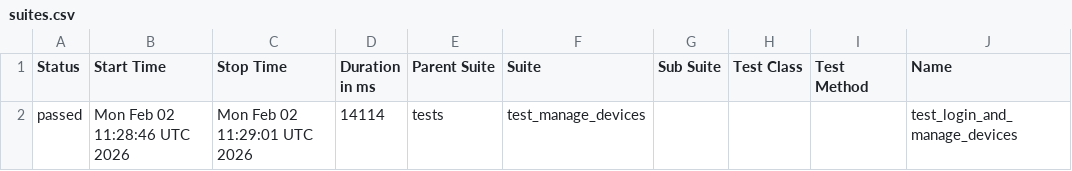
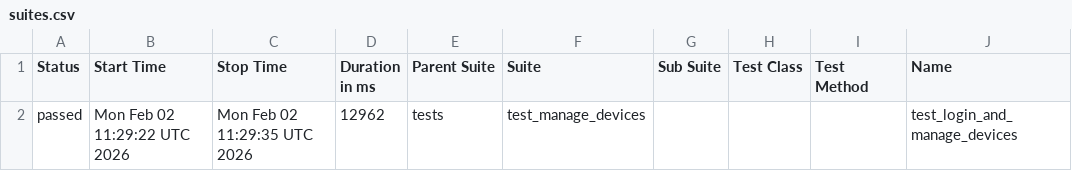
Before and after one commit to harshithh90/poly-demo, a CSV file: data/suites.csv, drawn as a sheet; only a part is shown; the diff names each change by its address in the sheet, - before the commit and + after, or states it on an @@ line.

```diff
--- a/data/suites.csv
+++ b/data/suites.csv
-B2 (Start Time): Mon Feb 02 11:28:46 UTC 2026
+B2 (Start Time): Mon Feb 02 11:29:22 UTC 2026
-C2 (Stop Time): Mon Feb 02 11:29:01 UTC 2026
+C2 (Stop Time): Mon Feb 02 11:29:35 UTC 2026
-D2 (Duration in ms): 14114
+D2 (Duration in ms): 12962
```
Also changed, not shown: 18 other files.
